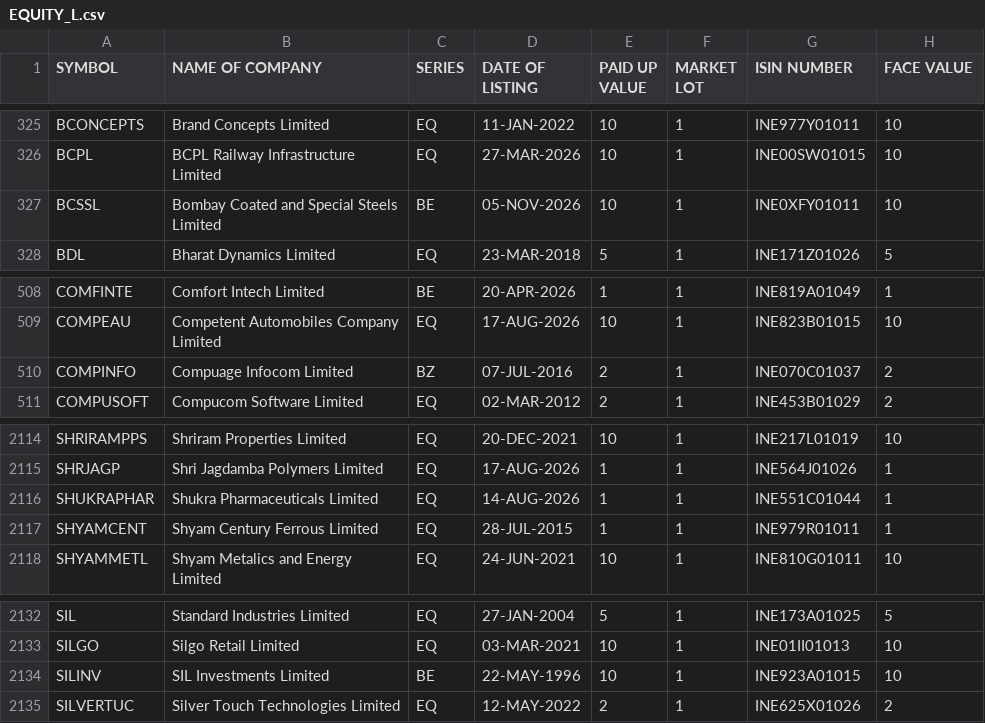
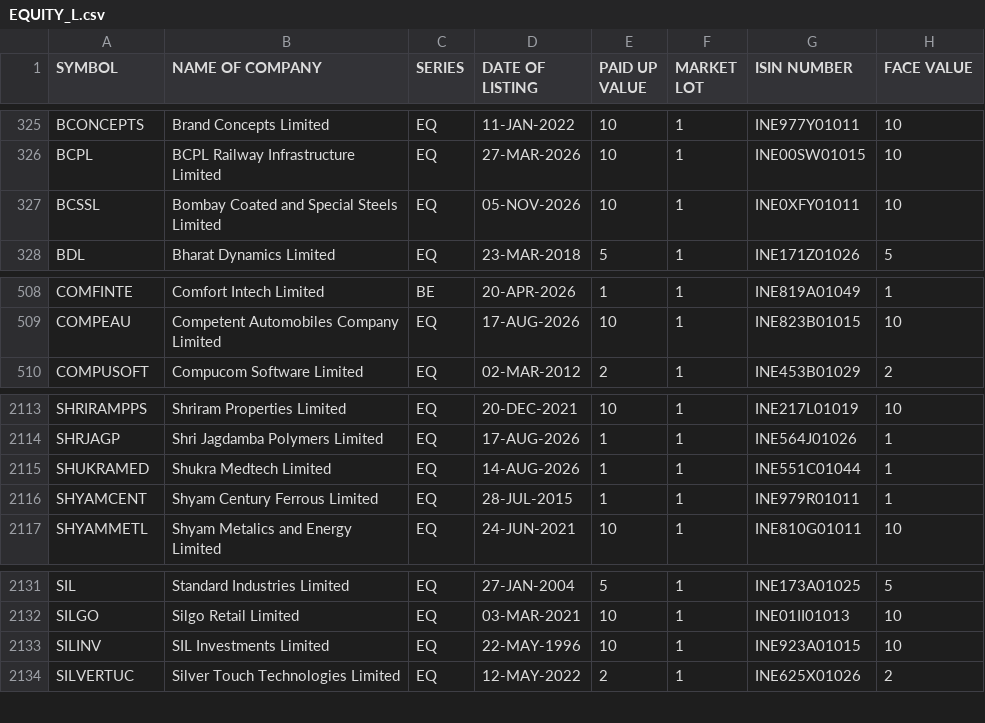
Before and after one commit to manoj-kholia/nse-scanner, a CSV file: EQUITY_L.csv, drawn as a sheet; only a part is shown, gaps mark what is left out.

```diff
--- a/EQUITY_L.csv
+++ b/EQUITY_L.csv
@@ -326,3 +326,3 @@ BCONCEPTS,Brand Concepts Limited,EQ,11-JAN-2022,10,1,INE977Y01011,10
 BCPL,BCPL Railway Infrastructure Limited,EQ,27-MAR-2026,10,1,INE00SW01015,10
-BCSSL,Bombay Coated and Special Steels Limited,BE,05-NOV-2026,10,1,INE0XFY01011,10
+BCSSL,Bombay Coated and Special Steels Limited,EQ,05-NOV-2026,10,1,INE0XFY01011,10
 BDL,Bharat Dynamics Limited,EQ,23-MAR-2018,5,1,INE171Z01026,5
@@ -509,3 +509,2 @@ COMFINTE,Comfort Intech Limited,BE,20-APR-2026,1,1,INE819A01049,1
 COMPEAU,Competent Automobiles Company Limited,EQ,17-AUG-2026,10,1,INE823B01015,10
-COMPINFO,Compuage Infocom Limited,BZ,07-JUL-2016,2,1,INE070C01037,2
 COMPUSOFT,Compucom Software Limited,EQ,02-MAR-2012,2,1,INE453B01029,2
@@ -2115,3 +2114,3 @@ SHRIRAMPPS,Shriram Properties Limited,EQ,20-DEC-2021,10,1,INE217L01019,10
 SHRJAGP,Shri Jagdamba Polymers Limited,EQ,17-AUG-2026,1,1,INE564J01026,1
-SHUKRAPHAR,Shukra Pharmaceuticals Limited,EQ,14-AUG-2026,1,1,INE551C01044,1
+SHUKRAMED,Shukra Medtech Limited,EQ,14-AUG-2026,1,1,INE551C01044,1
 SHYAMCENT,Shyam Century Ferrous Limited,EQ,28-JUL-2015,1,1,INE979R01011,1
@@ -2133,3 +2132,3 @@ SIL,Standard Industries Limited,EQ,27-JAN-2004,5,1,INE173A01025,5
 SILGO,Silgo Retail Limited,EQ,03-MAR-2021,10,1,INE01II01013,10
-SILINV,SIL Investments Limited,BE,22-MAY-1996,10,1,INE923A01015,10
+SILINV,SIL Investments Limited,EQ,22-MAY-1996,10,1,INE923A01015,10
 SILVERTUC,Silver Touch Technologies Limited,EQ,12-MAY-2022,2,1,INE625X01026,2
```
Also changed, not shown: cup_handle_signals.csv, sector_map.csv, 4 other files.
